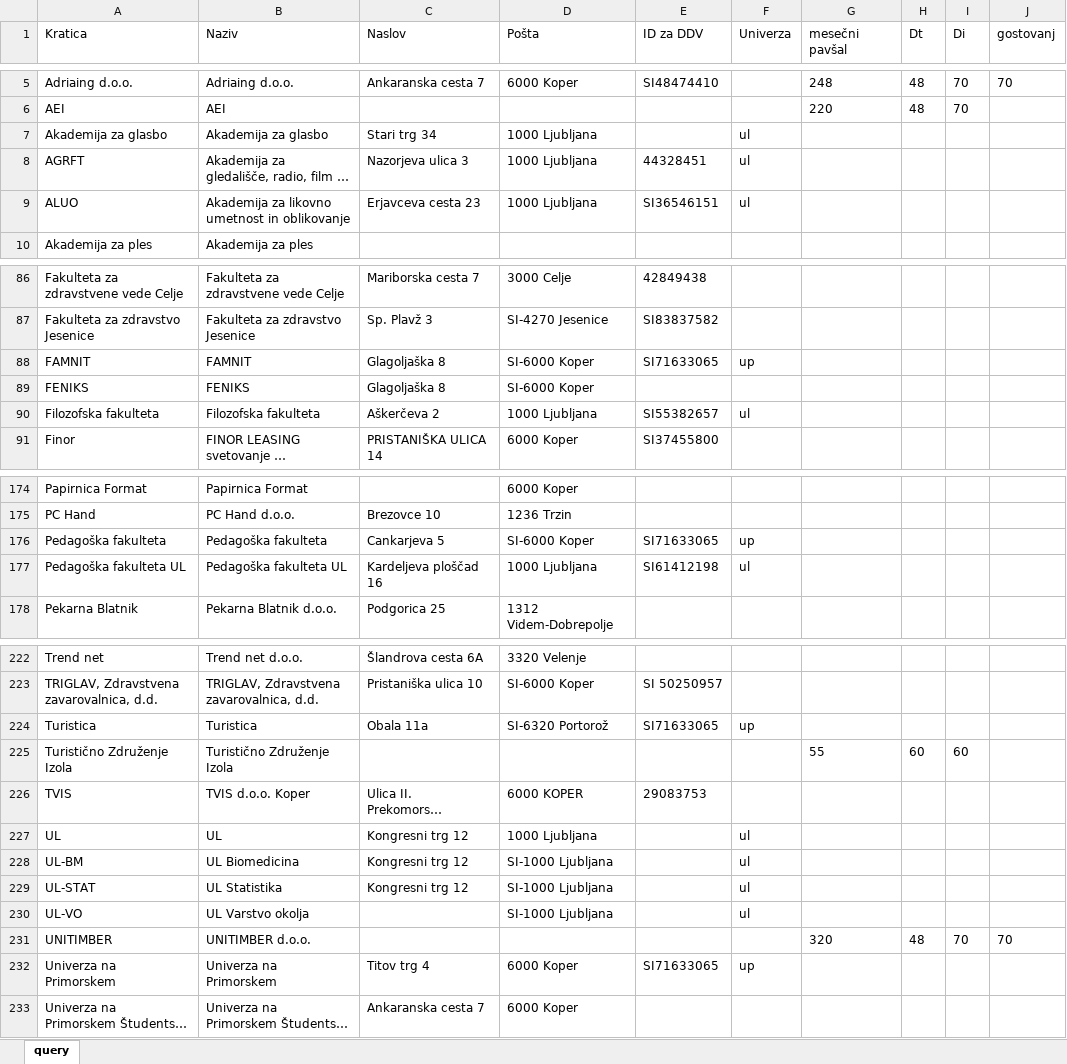
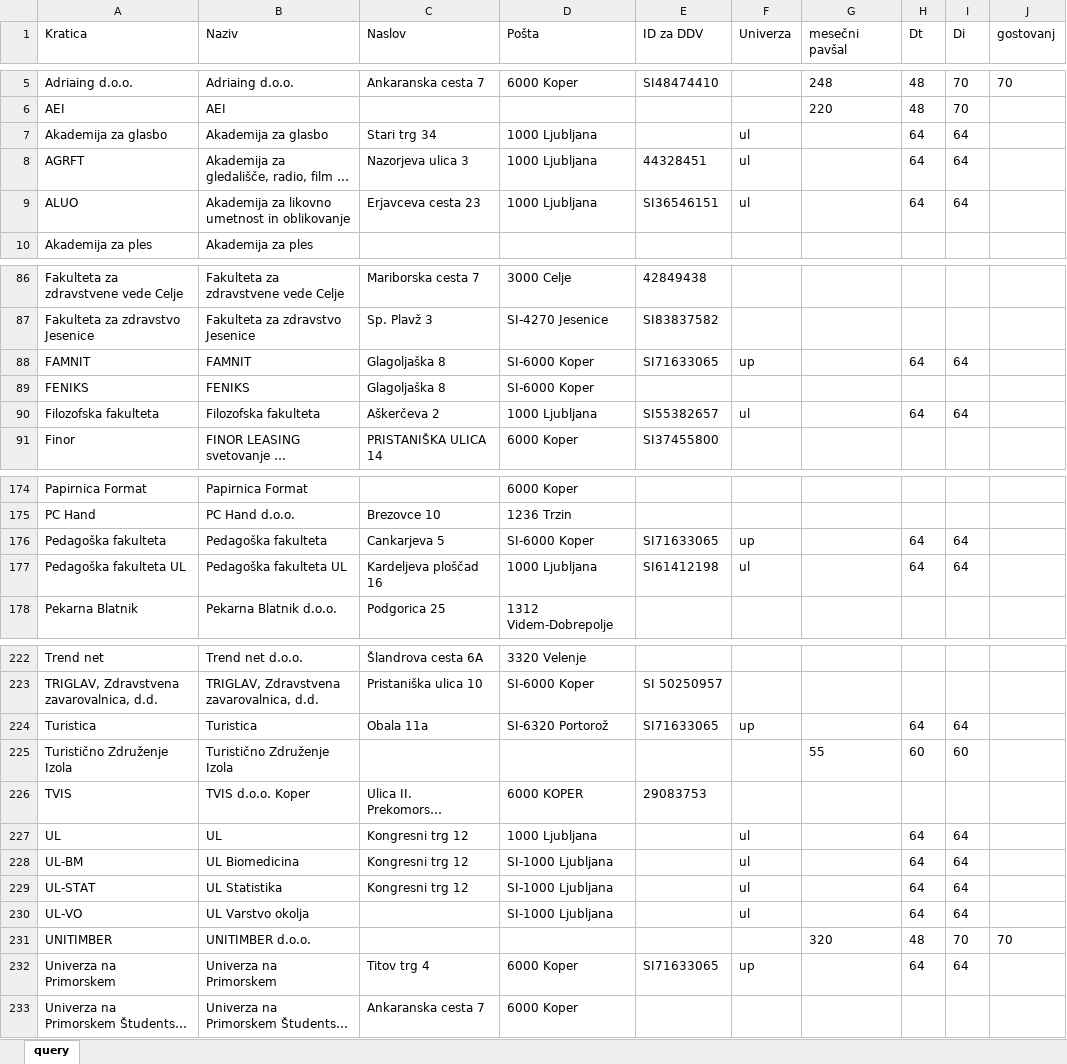
Before and after one commit to KeyKeyKP/talpas, an Excel workbook: public/assets/Stranke.xlsx, sheet query, drawn as a sheet; only a part is shown, gaps mark what is left out; long unchanged cells end in …; values as stored, in another font and other column widths than the file's, no borders; table styles not drawn; the diff covers the shown part only; the diff names each change by its address in the sheet, - before the commit and + after, or states it on an @@ line.

```diff
--- a/public/assets/Stranke.xlsx (sheet query)
+++ b/public/assets/Stranke.xlsx (sheet query)
-H7:H9 (Dt): (empty)
+H7:H9 (Dt): 64
-I7:I9 (Di): (empty)
+I7:I9 (Di): 64
-H88 (Dt): (empty)
+H88 (Dt): 64
-I88 (Di): (empty)
+I88 (Di): 64
-H90 (Dt): (empty)
+H90 (Dt): 64
-I90 (Di): (empty)
+I90 (Di): 64
-H176:H177 (Dt): (empty)
+H176:H177 (Dt): 64
-I176:I177 (Di): (empty)
+I176:I177 (Di): 64
-H224 (Dt): (empty)
+H224 (Dt): 64
-I224 (Di): (empty)
+I224 (Di): 64
-H227:H230 (Dt): (empty)
+H227:H230 (Dt): 64
-I227:I230 (Di): (empty)
+I227:I230 (Di): 64
-H232 (Dt): (empty)
+H232 (Dt): 64
-I232 (Di): (empty)
+I232 (Di): 64
```
Also changed, not shown: 38 edited cells elsewhere in this sheet.
